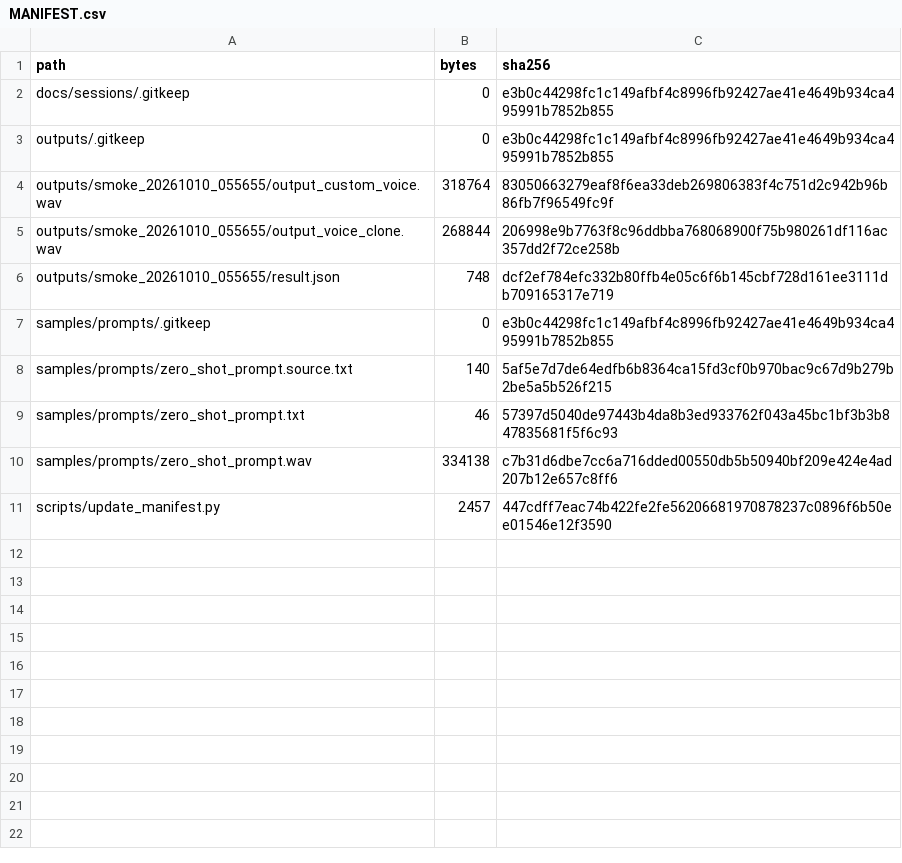
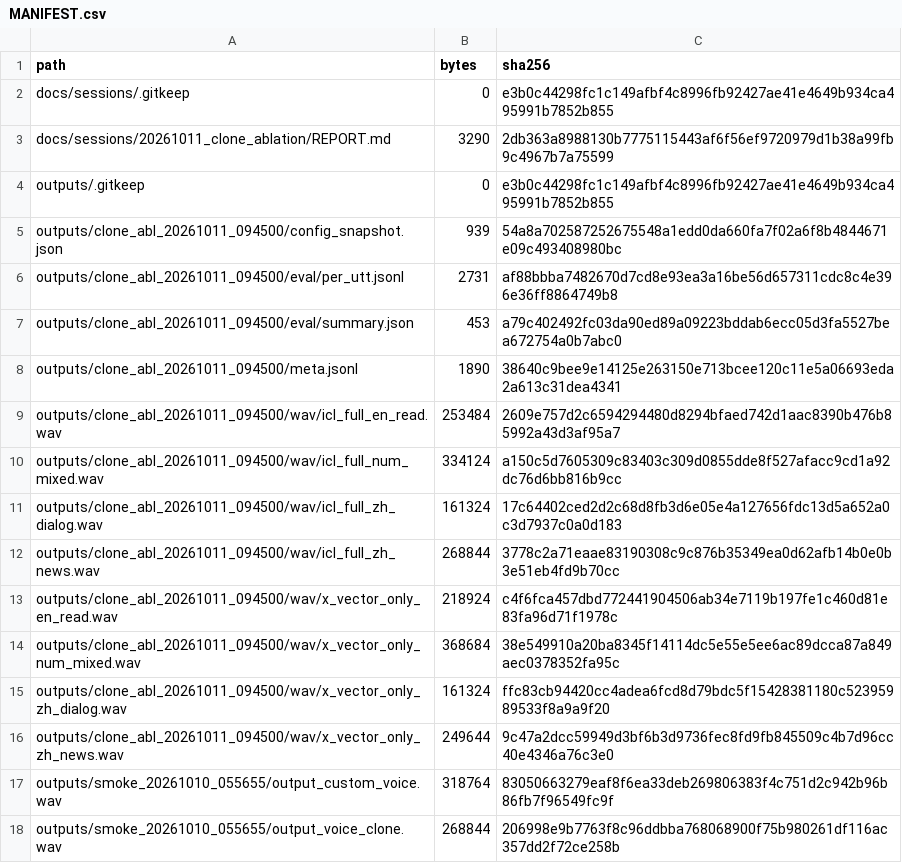
Before and after one commit to heyan2454/Qwen3TTSData, a CSV file: MANIFEST.csv, drawn as a sheet; only a part is shown; the shorter side is filled out with more unchanged rows.

Commit message:
data: 项目B双臂ablation产物(8wav+meta+eval)+REPORT；MANIFEST更新

```diff
--- a/MANIFEST.csv
+++ b/MANIFEST.csv
@@ -2,3 +2,16 @@ path,bytes,sha256
 docs/sessions/.gitkeep,0,e3b0c44298fc1c149afbf4c8996fb92427ae41e4649b934ca495991b7852b855
+docs/sessions/20261011_clone_ablation/REPORT.md,3290,2db363a8988130b7775115443af6f56ef9720979d1b38a99fb9c4967b7a75599
 outputs/.gitkeep,0,e3b0c44298fc1c149afbf4c8996fb92427ae41e4649b934ca495991b7852b855
+outputs/clone_abl_20261011_094500/config_snapshot.json,939,54a8a702587252675548a1edd0da660fa7f02a6f8b4844671e09c493408980bc
+outputs/clone_abl_20261011_094500/eval/per_utt.jsonl,2731,af88bbba7482670d7cd8e93ea3a16be56d657311cdc8c4e396e36ff8864749b8
+outputs/clone_abl_20261011_094500/eval/summary.json,453,a79c402492fc03da90ed89a09223bddab6ecc05d3fa5527bea672754a0b7abc0
+outputs/clone_abl_20261011_094500/meta.jsonl,1890,38640c9bee9e14125e263150e713bcee120c11e5a06693eda2a613c31dea4341
+outputs/clone_abl_20261011_094500/wav/icl_full_en_read.wav,253484,2609e757d2c6594294480d8294bfaed742d1aac8390b476b85992a43d3af95a7
+outputs/clone_abl_20261011_094500/wav/icl_full_num_mixed.wav,334124,a150c5d7605309c83403c309d0855dde8f527afacc9cd1a92dc76d6bb816b9cc
+outputs/clone_abl_20261011_094500/wav/icl_full_zh_dialog.wav,161324,17c64402ced2d2c68d8fb3d6e05e4a127656fdc13d5a652a0c3d7937c0a0d183
+outputs/clone_abl_20261011_094500/wav/icl_full_zh_news.wav,268844,3778c2a71eaae83190308c9c876b35349ea0d62afb14b0e0b3e51eb4fd9b70cc
+outputs/clone_abl_20261011_094500/wav/x_vector_only_en_read.wav,218924,c4f6fca457dbd772441904506ab34e7119b197fe1c460d81e83fa96d71f1978c
+outputs/clone_abl_20261011_094500/wav/x_vector_only_num_mixed.wav,368684,38e549910a20ba8345f14114dc5e55e5ee6ac89dcca87a849aec0378352fa95c
+outputs/clone_abl_20261011_094500/wav/x_vector_only_zh_dialog.wav,161324,ffc83cb94420cc4adea6fcd8d79bdc5f15428381180c52395989533f8a9a9f20
+outputs/clone_abl_20261011_094500/wav/x_vector_only_zh_news.wav,249644,9c47a2dcc59949d3bf6b3d9736fec8fd9fb845509c4b7d96cc40e4346a76c3e0
 outputs/smoke_20261010_055655/output_custom_voice.wav,318764,83050663279eaf8f6ea33deb269806383f4c751d2c942b96b86fb7f96549fc9f
```
Also changed, not shown: 13 other files.
